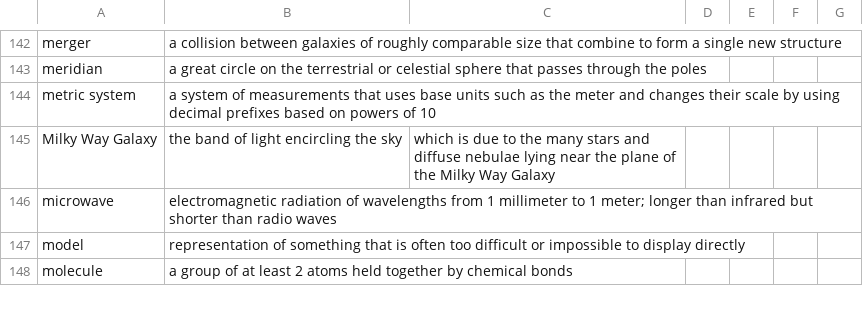
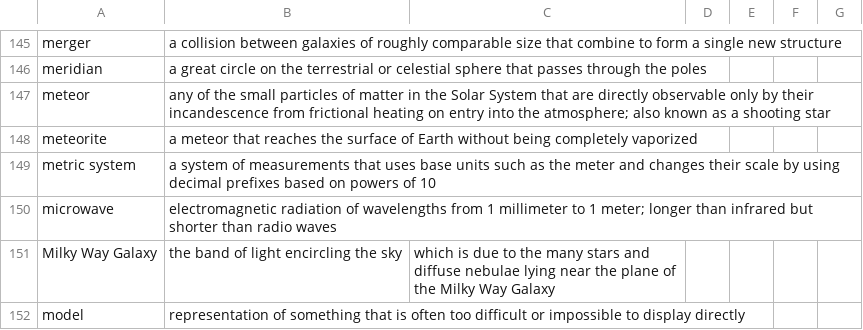
Before and after one commit to rachelmastrapa-dev/OER-Solar-System, a CSV file: chapters/solar-system-key-terms.csv, drawn as a sheet; only a part is shown, gaps mark what is left out; the shorter side is filled out with more unchanged rows; the diff covers the shown part only.

```diff
--- a/chapters/solar-system-key-terms.csv
+++ b/chapters/solar-system-key-terms.csv
@@ -143,5 +146,7 @@ merger,a collision between galaxies of roughly comparable size that combine to f
 meridian,a great circle on the terrestrial or celestial sphere that passes through the poles
+meteor,any of the small particles of matter in the Solar System that are directly observable only by their incandescence from frictional heating on entry into the atmosphere; also known as a shooting star
+meteorite,a meteor that reaches the surface of Earth without being completely vaporized
 metric system,a system of measurements that uses base units such as the meter and changes their scale by using decimal prefixes based on powers of 10
+microwave,electromagnetic radiation of wavelengths from 1 millimeter to 1 meter; longer than infrared but shorter than radio waves
 Milky Way Galaxy,the band of light encircling the sky, which is due to the many stars and diffuse nebulae lying near the plane of the Milky Way Galaxy
-microwave,electromagnetic radiation of wavelengths from 1 millimeter to 1 meter; longer than infrared but shorter than radio waves
 model,representation of something that is often too difficult or impossible to display directly
```
Also changed, not shown: 15 added rows, 3 removed rows, 3 moved rows and 10 edited cells elsewhere in this file, 1 other file.
